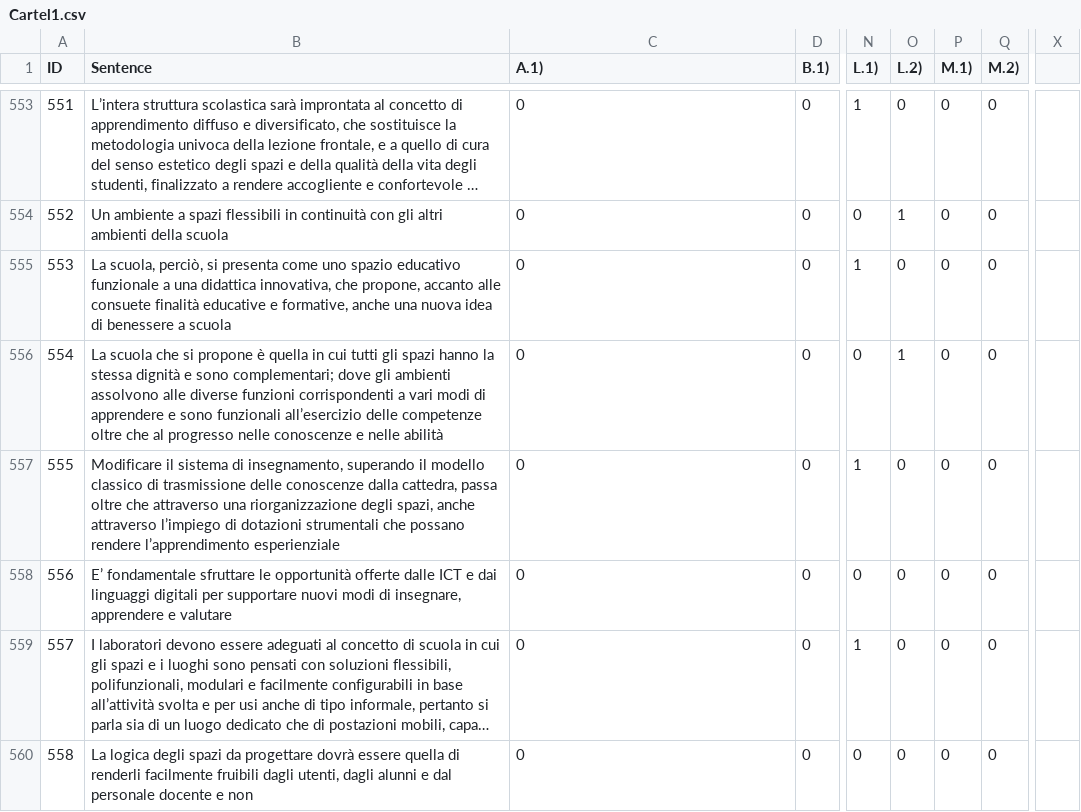
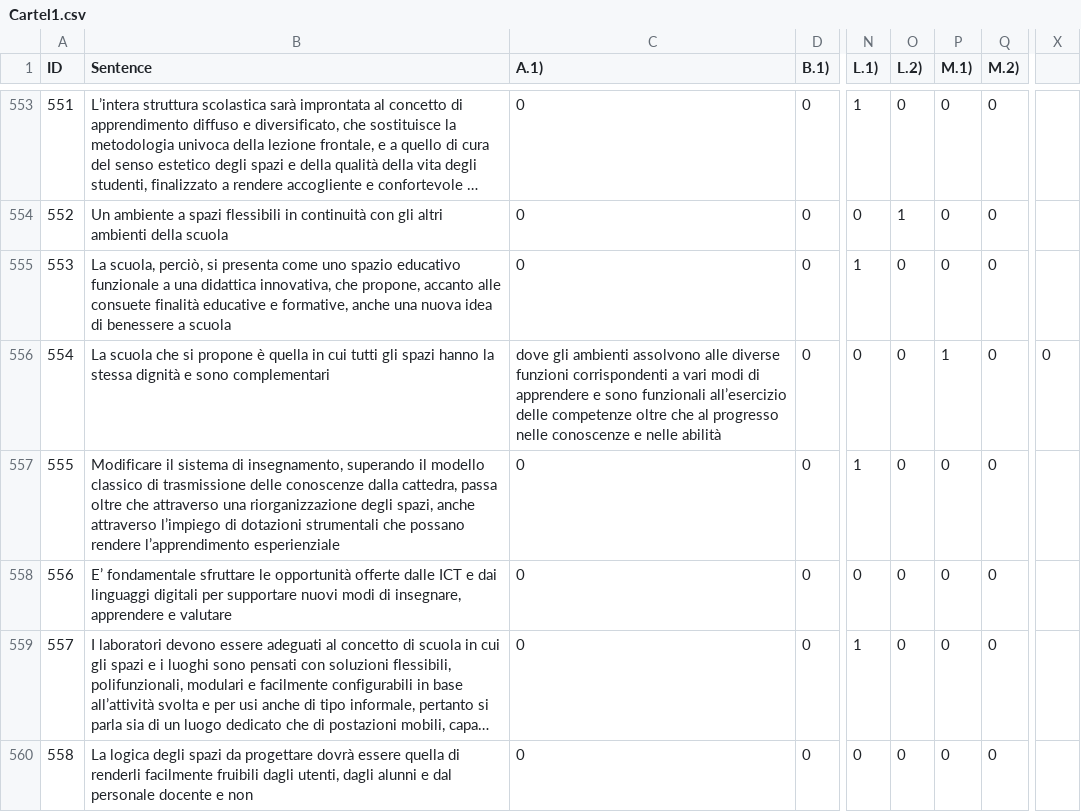
Before and after one commit to Mrk624/ArchiBERTo-dataset-and-code, a CSV file: Cartel1.csv, drawn as a sheet; only a part is shown, gaps mark what is left out; long unchanged cells end in …; the diff covers the shown part only; the diff names each change by its address in the sheet, - before the commit and + after, or states it on an @@ line.

```diff
--- a/Cartel1.csv
+++ b/Cartel1.csv
-B556 (Sentence): …e sono complementari; dove gli ambienti assolvono alle diverse funzioni corrispondenti a vari modi di apprendere e sono funzionali all’esercizio delle competenze oltre che al progresso nelle conoscenze e nelle abilità
+B556 (Sentence): …e sono complementari
-C556 (A.1)): 0
+C556 (A.1)): dove gli ambienti assolvono alle diverse funzioni corrispondenti a vari modi di apprendere e sono funzionali all’esercizio delle competenze oltre che al progresso nelle conoscenze e nelle abilità
-O556 (L.2)): 1
+O556 (L.2)): 0
-P556 (M.1)): 0
+P556 (M.1)): 1
-X556: (empty)
+X556: 0
```
Also changed, not shown: 184 edited cells elsewhere in this file.
